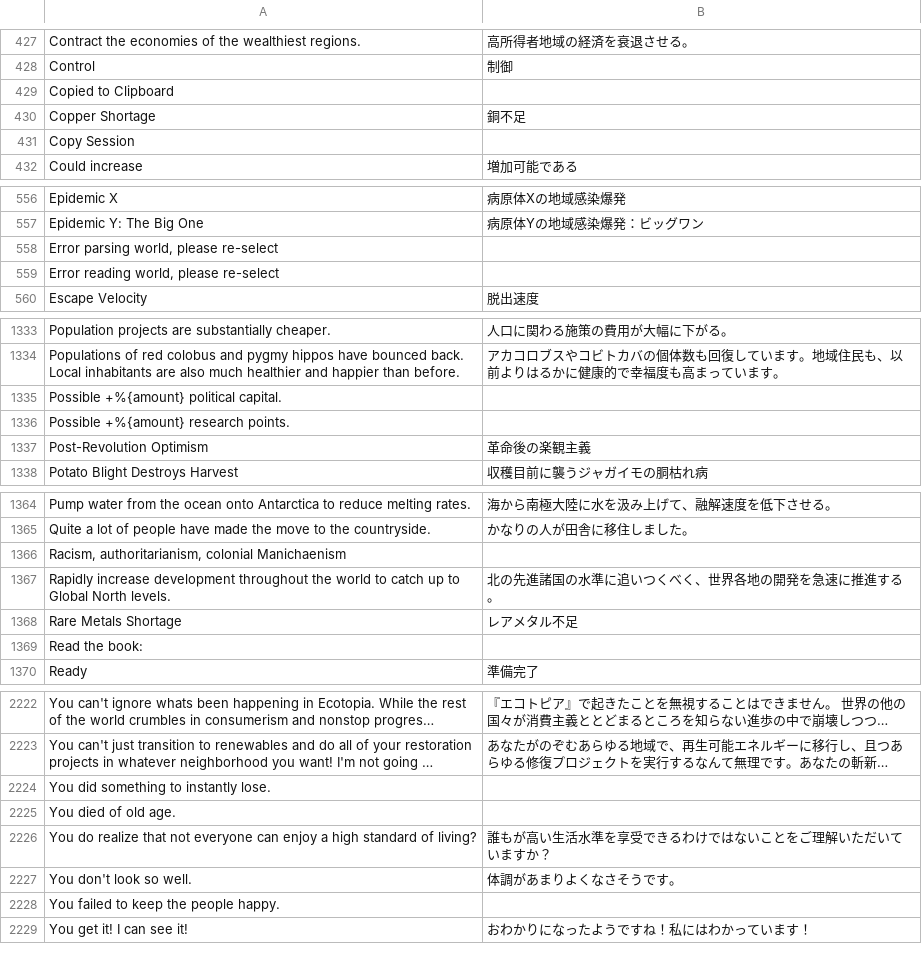
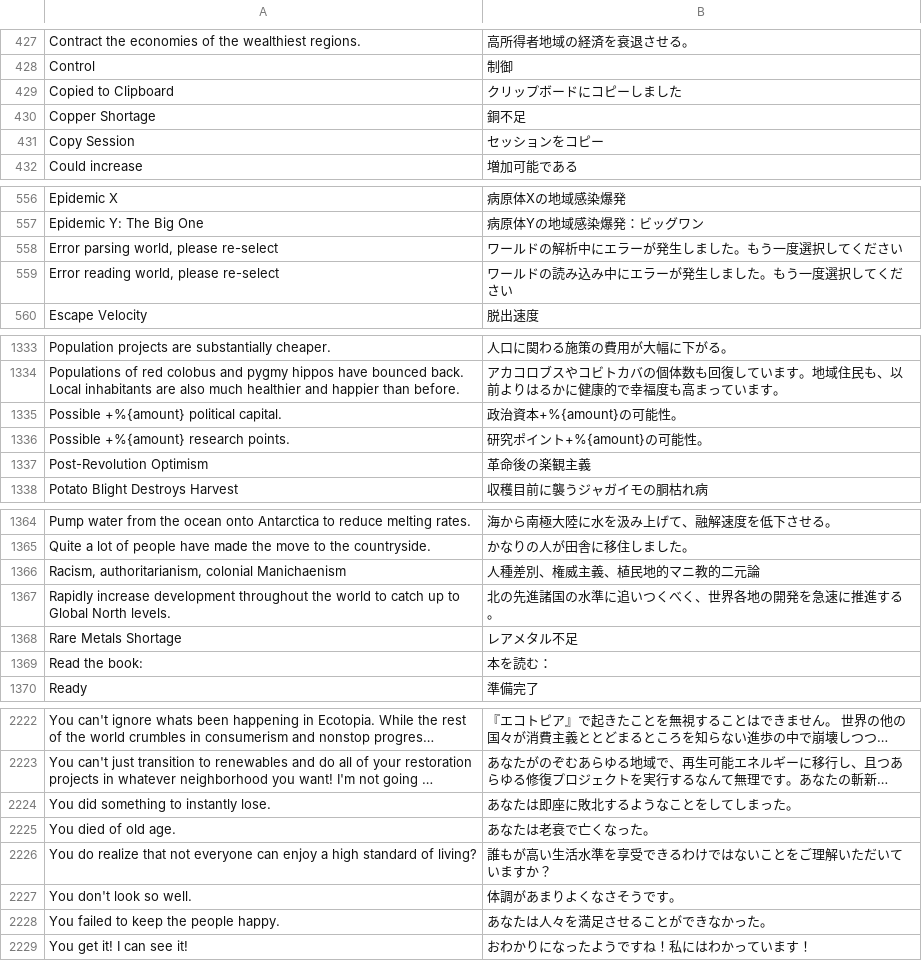
Before and after one commit to frnsys/half_earth, a CSV file: game/translations/jp.csv, drawn as a sheet; only a part is shown, gaps mark what is left out; long unchanged cells end in …; the diff covers the shown part only; the diff names each change by its address in the sheet, - before the commit and + after, or states it on an @@ line.

```diff
--- a/game/translations/jp.csv
+++ b/game/translations/jp.csv
-B429: (empty)
+B429: クリップボードにコピーしました
-B431: (empty)
+B431: セッションをコピー
-B558: (empty)
+B558: ワールドの解析中にエラーが発生しました。もう一度選択してください
-B559: (empty)
+B559: ワールドの読み込み中にエラーが発生しました。もう一度選択してください
-B1335: (empty)
+B1335: 政治資本+%{amount}の可能性。
-B1336: (empty)
+B1336: 研究ポイント+%{amount}の可能性。
-B1366: (empty)
+B1366: 人種差別、権威主義、植民地的マニ教的二元論
-B1369: (empty)
+B1369: 本を読む：
-B2224: (empty)
+B2224: あなたは即座に敗北するようなことをしてしまった。
-B2225: (empty)
+B2225: あなたは老衰で亡くなった。
-B2228: (empty)
+B2228: あなたは人々を満足させることができなかった。
```
Also changed, not shown: 37 edited cells elsewhere in this file.
